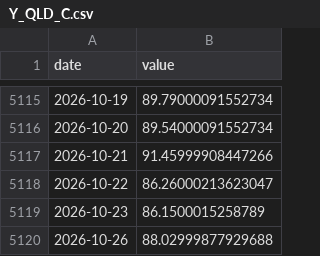
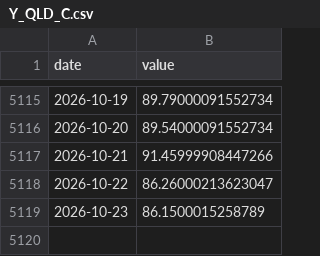
Before and after one commit to achl0902-web/back-testing, a CSV file: qld/data/macro/Y_QLD_C.csv, drawn as a sheet; only a part is shown, gaps mark what is left out; the diff names each change by its address in the sheet, - before the commit and + after, or states it on an @@ line.

```diff
--- a/qld/data/macro/Y_QLD_C.csv
+++ b/qld/data/macro/Y_QLD_C.csv
-row 5120: 2026-10-26 | 88.02999877929688
```
Also changed, not shown: qld/data/macro/Y_QQQ.csv, qld/data/macro/Y_SPY.csv, 21 other files.
